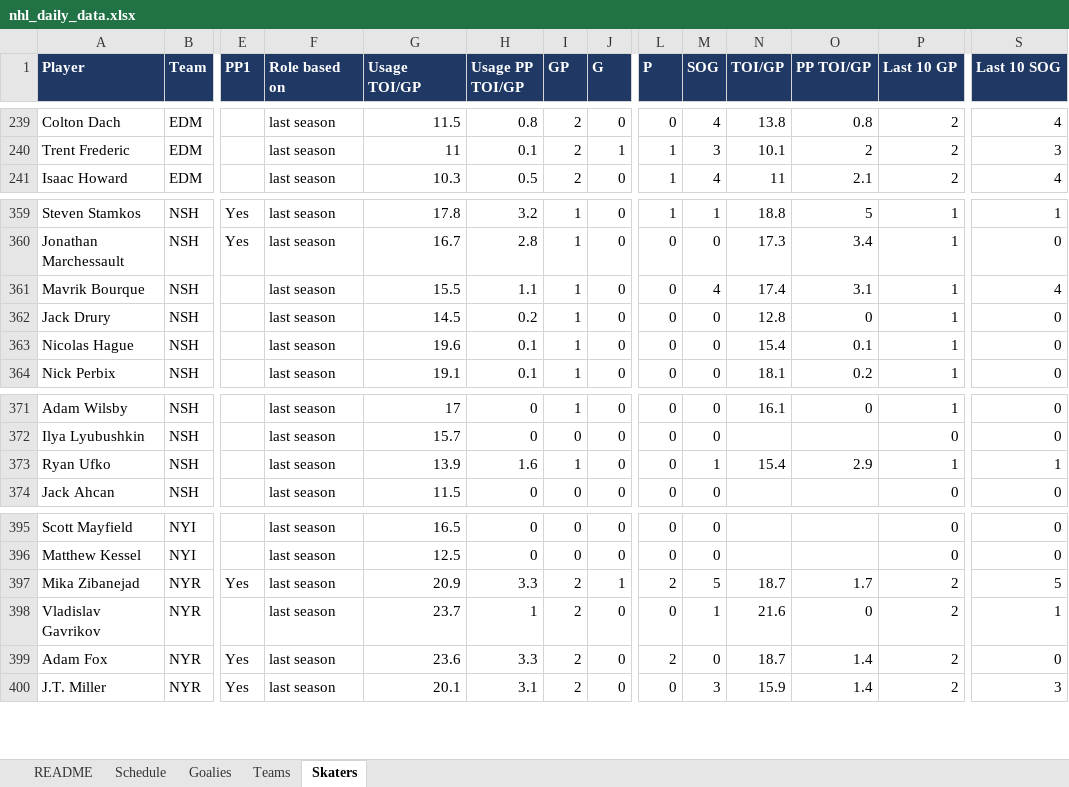
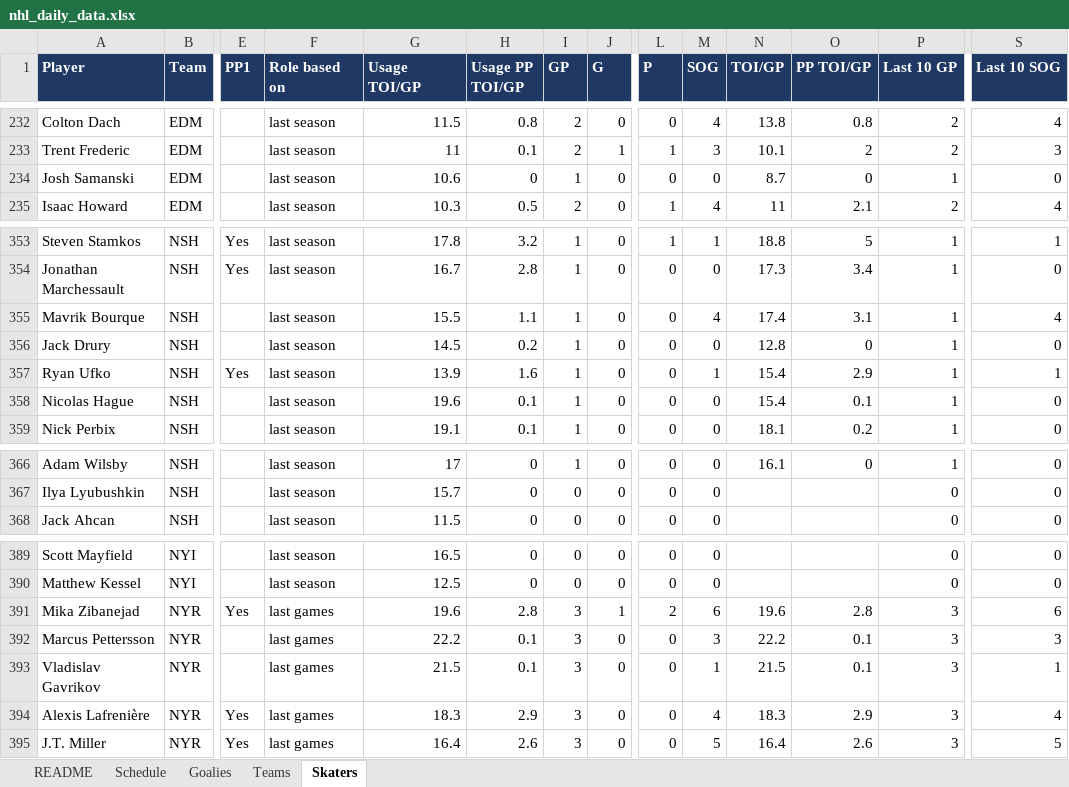
Before and after one commit to vimmer77/nhl-data, an Excel workbook: output/nhl_daily_data.xlsx, sheet Skaters, drawn as a sheet; only a part is shown, gaps mark what is left out; values as stored, in another font and other column widths than the file's, no borders; removed rows and columns are numbered as before the commit, all else as after; rows hold the shown columns only; the diff covers the shown part only; the diff names each change by its address in the sheet, - before the commit and + after, or states it on an @@ line.

```diff
--- a/output/nhl_daily_data.xlsx (sheet Skaters)
+++ b/output/nhl_daily_data.xlsx (sheet Skaters)
+row 234: Josh Samanski | EDM |  | last season | 10.6 | 0 | 1 | 0 | 0 | 0 | 8.7 | 0 | 1 | 0
+row 357: Ryan Ufko | NSH | Yes | last season | 13.9 | 1.6 | 1 | 0 | 0 | 1 | 15.4 | 2.9 | 1 | 1
-row 373: Ryan Ufko | NSH |  | last season | 13.9 | 1.6 | 1 | 0 | 0 | 1 | 15.4 | 2.9 | 1 | 1
-F391 (Role based on): last season
+F391 (Role based on): last games
-G391 (Usage TOI/GP): 20.9
+G391 (Usage TOI/GP): 19.6
-H391 (Usage PP TOI/GP): 3.3
+H391 (Usage PP TOI/GP): 2.8
-I391 (GP): 2
+I391 (GP): 3
-M391 (SOG): 5
+M391 (SOG): 6
-N391 (TOI/GP): 18.7
+N391 (TOI/GP): 19.6
-O391 (PP TOI/GP): 1.7
+O391 (PP TOI/GP): 2.8
-P391 (Last 10 GP): 2
+P391 (Last 10 GP): 3
-S391 (Last 10 SOG): 5
+S391 (Last 10 SOG): 6
+row 392: Marcus Pettersson | NYR |  | last games | 22.2 | 0.1 | 3 | 0 | 0 | 3 | 22.2 | 0.1 | 3 | 3
-F393 (Role based on): last season
+F393 (Role based on): last games
-G393 (Usage TOI/GP): 23.7
+G393 (Usage TOI/GP): 21.5
-H393 (Usage PP TOI/GP): 1
+H393 (Usage PP TOI/GP): 0.1
-I393 (GP): 2
+I393 (GP): 3
-N393 (TOI/GP): 21.6
+N393 (TOI/GP): 21.5
-O393 (PP TOI/GP): 0
+O393 (PP TOI/GP): 0.1
-P393 (Last 10 GP): 2
+P393 (Last 10 GP): 3
-row 399: Adam Fox | NYR | Yes | last season | 23.6 | 3.3 | 2 | 0 | 2 | 0 | 18.7 | 1.4 | 2 | 0
+row 394: Alexis Lafrenière | NYR | Yes | last games | 18.3 | 2.9 | 3 | 0 | 0 | 4 | 18.3 | 2.9 | 3 | 4
-F395 (Role based on): last season
+F395 (Role based on): last games
-G395 (Usage TOI/GP): 20.1
+G395 (Usage TOI/GP): 16.4
-H395 (Usage PP TOI/GP): 3.1
+H395 (Usage PP TOI/GP): 2.6
-I395 (GP): 2
+I395 (GP): 3
-M395 (SOG): 3
+M395 (SOG): 5
-N395 (TOI/GP): 15.9
+N395 (TOI/GP): 16.4
-O395 (PP TOI/GP): 1.4
+O395 (PP TOI/GP): 2.6
-P395 (Last 10 GP): 2
+P395 (Last 10 GP): 3
-S395 (Last 10 SOG): 3
+S395 (Last 10 SOG): 5
```
Also changed, not shown: 11 added rows, 18 removed rows and 1100 edited cells elsewhere in this sheet, sheet Schedule, sheet Goalies, sheet Teams, sheet README, 11 other files.
